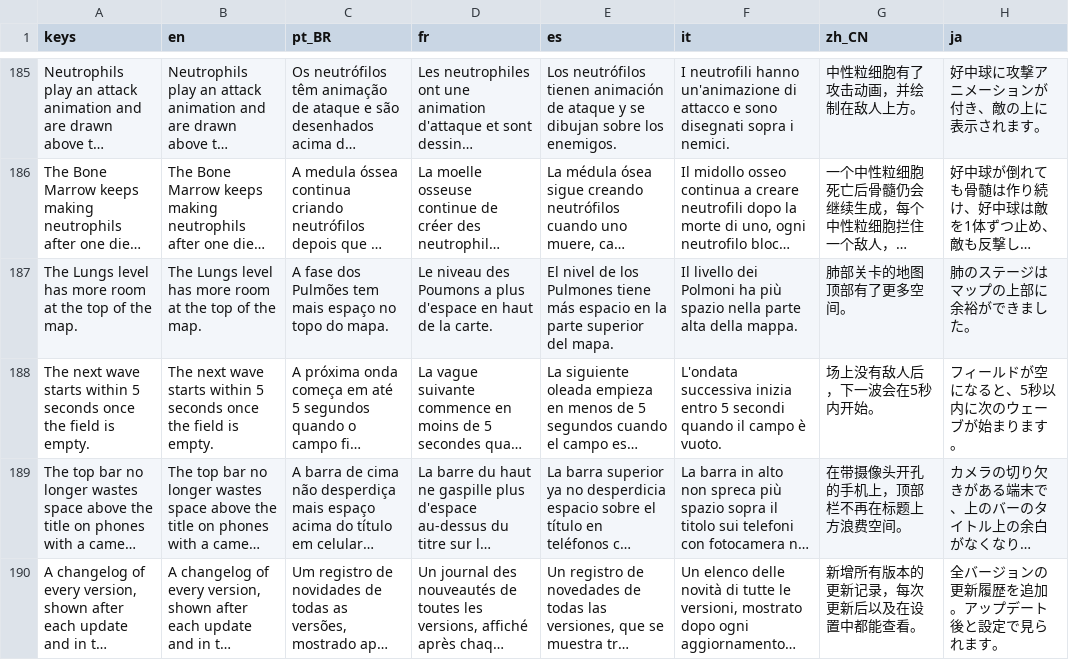
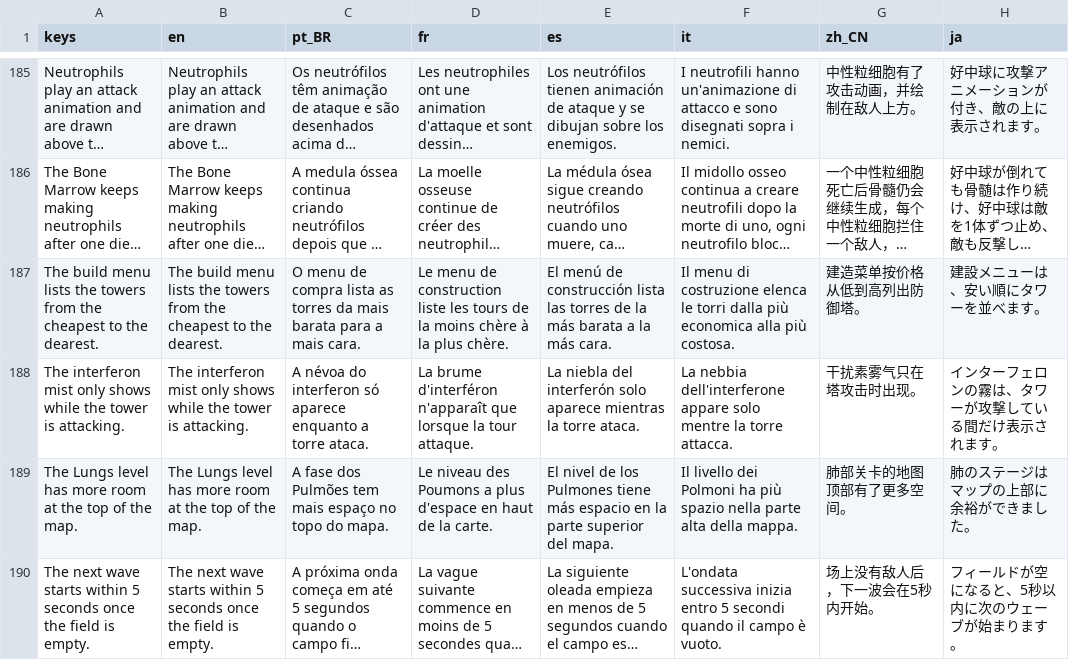
Before and after one commit to MarcelGFranca/body-defense, a CSV file: localization/translations.csv, drawn as a sheet; only a part is shown, gaps mark what is left out; the shorter side is filled out with more unchanged rows; long unchanged cells end in …; the diff names each change by its address in the sheet, - before the commit and + after, or states it on an @@ line.

```diff
--- a/localization/translations.csv
+++ b/localization/translations.csv
+row 187: The build menu lists the towers from the cheapest to the dearest. | The build menu lists the towers from the cheapest to the dearest. | O menu de compra lista as torres da mais barata para a mais cara. | Le menu de construction liste les tours de la moins chère à la plus chère. | El menú de construcción lista las torres de la más barata a la más cara. | Il menu di costruzione elenca le torri dalla più economica alla più costosa. | 建造菜单按价格从低到高列出防御塔。 | 建設メニューは、安い順にタワーを並べます。
+row 188: The interferon mist only shows while the tower is attacking. | The interferon mist only shows while the tower is attacking. | A névoa do interferon só aparece enquanto a torre ataca. | La brume d'interféron n'apparaît que lorsque la tour attaque. | La niebla del interferón solo aparece mientras la torre ataca. | La nebbia dell'interferone appare solo mentre la torre attacca. | 干扰素雾气只在塔攻击时出现。 | インターフェロンの霧は、タワーが攻撃している間だけ表示されます。
```
Also changed, not shown: 12 other files.
